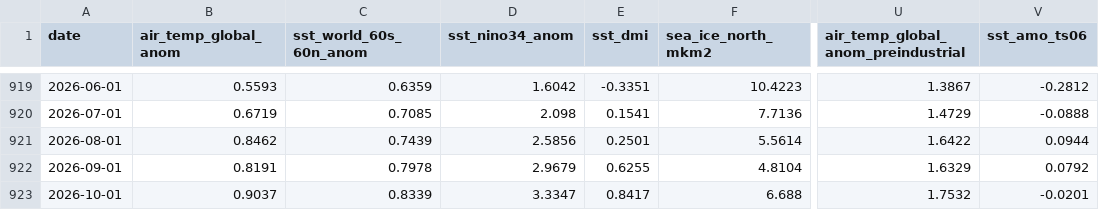
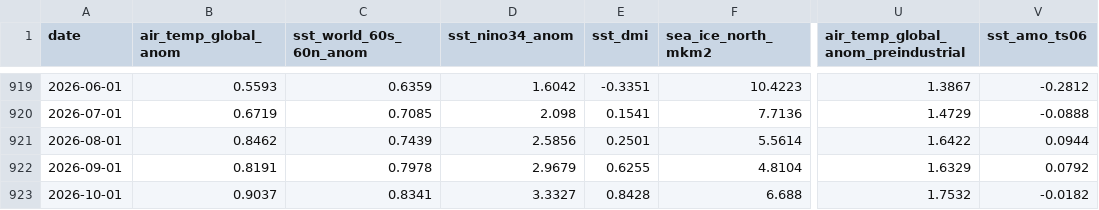
Before and after one commit to yasumorishima/earth-vital-signs, a CSV file: data/climate_monthly_panel.csv, drawn as a sheet; only a part is shown, gaps mark what is left out; the diff names each change by its address in the sheet, - before the commit and + after, or states it on an @@ line.

```diff
--- a/data/climate_monthly_panel.csv
+++ b/data/climate_monthly_panel.csv
-C923 (sst_world_60s_60n_anom): 0.8339
+C923 (sst_world_60s_60n_anom): 0.8341
-D923 (sst_nino34_anom): 3.3347
+D923 (sst_nino34_anom): 3.3327
-E923 (sst_dmi): 0.8417
+E923 (sst_dmi): 0.8428
-V923 (sst_amo_ts06): -0.0201
+V923 (sst_amo_ts06): -0.0182
```
Also changed, not shown: 3 other files.
